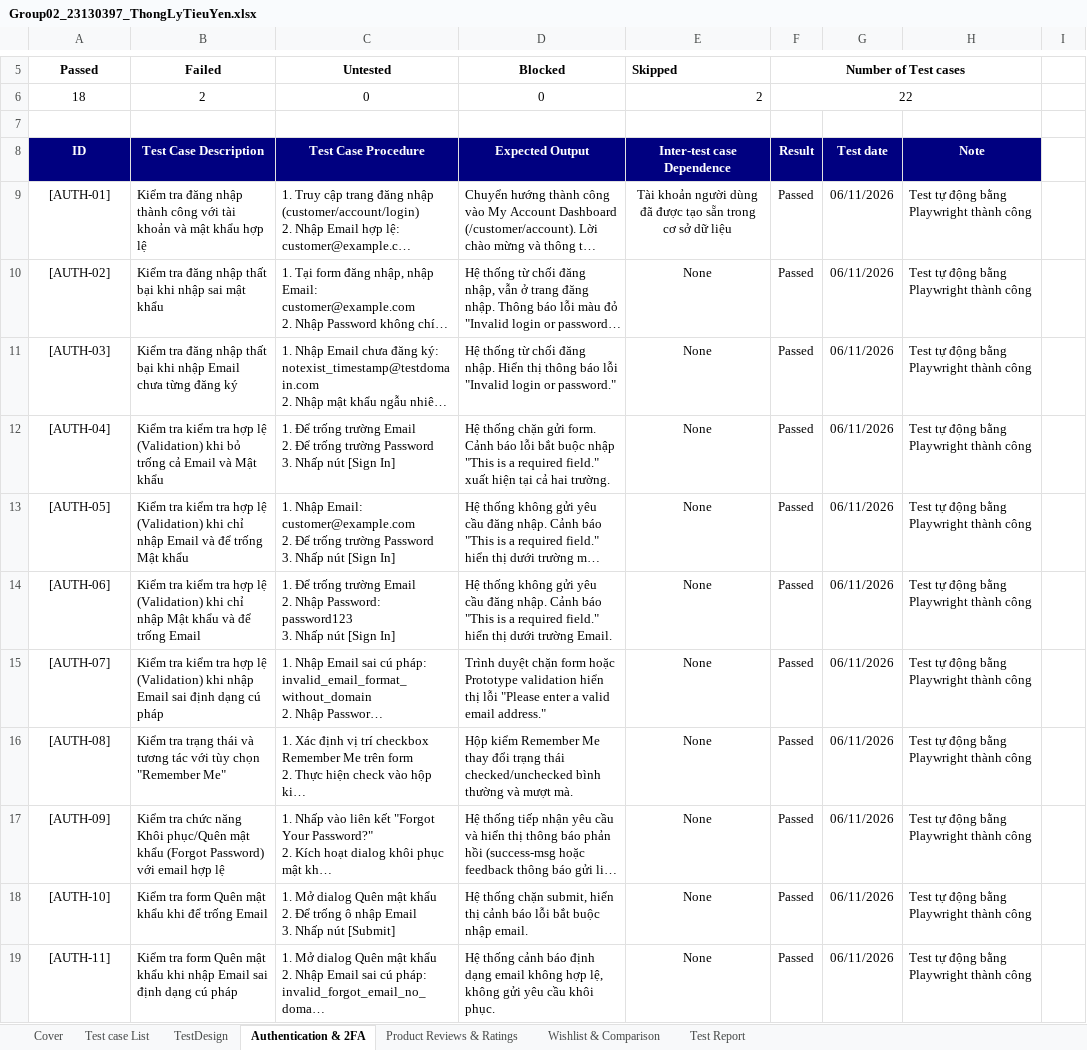
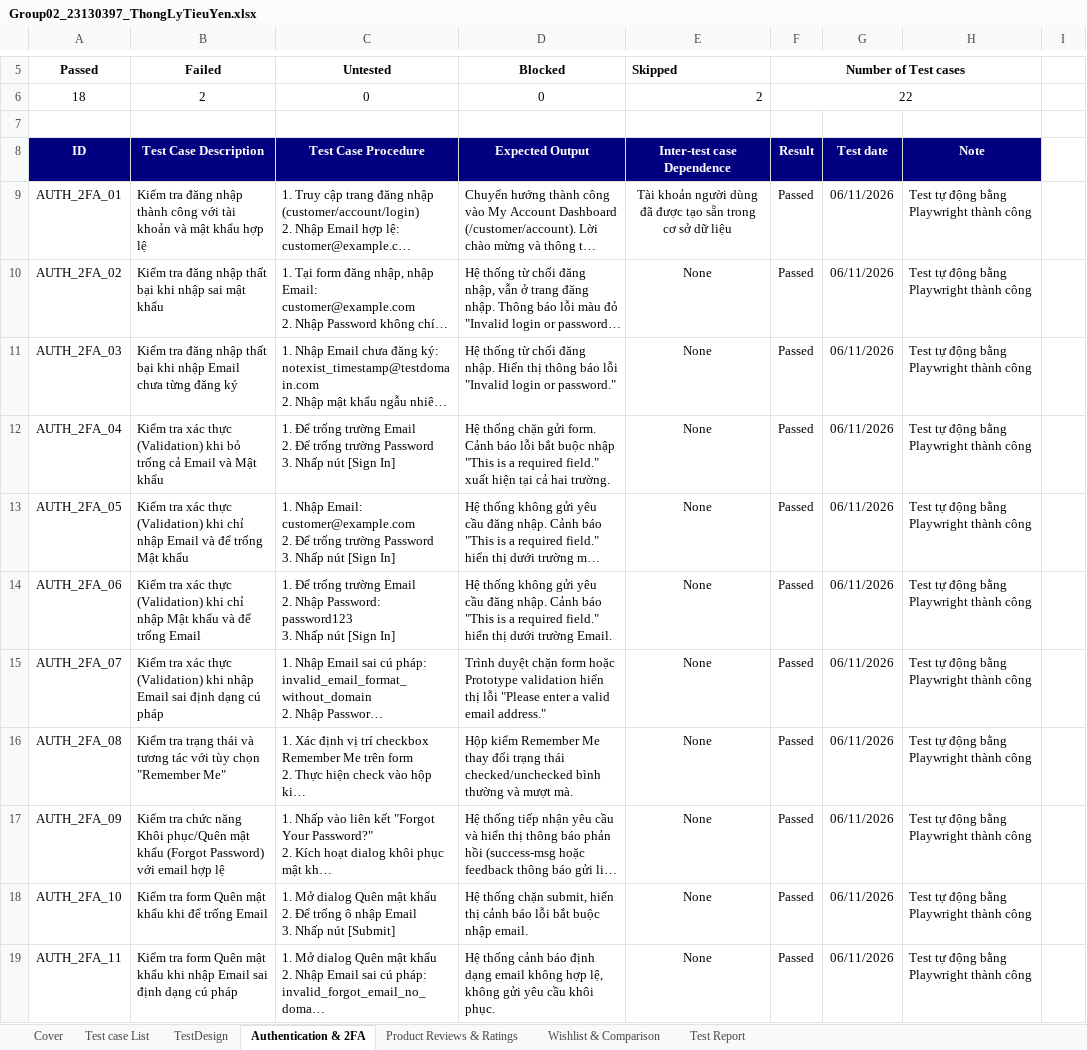
Before and after one commit to vthiet/group02-mahocommerce-testing, an Excel workbook: reports/Group02_23130397_ThongLyTieuYen.xlsx, sheet Authentication & 2FA, drawn as a sheet; only a part is shown, gaps mark what is left out; long unchanged cells end in …; values as stored, in another font and other column widths than the file's, no borders; table styles not drawn; the diff covers the shown part only; the diff names each change by its address in the sheet, - before the commit and + after, or states it on an @@ line.

```diff
--- a/reports/Group02_23130397_ThongLyTieuYen.xlsx (sheet Authentication & 2FA)
+++ b/reports/Group02_23130397_ThongLyTieuYen.xlsx (sheet Authentication & 2FA)
-A9 (Passed): [AUTH-01]
+A9 (Passed): AUTH_2FA_01
-A10 (Passed): [AUTH-02]
+A10 (Passed): AUTH_2FA_02
-A11 (Passed): [AUTH-03]
+A11 (Passed): AUTH_2FA_03
-A12 (Passed): [AUTH-04]
+A12 (Passed): AUTH_2FA_04
-B12 (Failed): Kiểm tra kiểm tra hợp lệ (Validation) khi…
+B12 (Failed): Kiểm tra xác thực (Validation) khi…
-A13 (Passed): [AUTH-05]
+A13 (Passed): AUTH_2FA_05
-B13 (Failed): Kiểm tra kiểm tra hợp lệ (Validation) khi…
+B13 (Failed): Kiểm tra xác thực (Validation) khi…
-A14 (Passed): [AUTH-06]
+A14 (Passed): AUTH_2FA_06
-B14 (Failed): Kiểm tra kiểm tra hợp lệ (Validation) khi…
+B14 (Failed): Kiểm tra xác thực (Validation) khi…
-A15 (Passed): [AUTH-07]
+A15 (Passed): AUTH_2FA_07
-B15 (Failed): Kiểm tra kiểm tra hợp lệ (Validation) khi…
+B15 (Failed): Kiểm tra xác thực (Validation) khi…
-A16 (Passed): [AUTH-08]
+A16 (Passed): AUTH_2FA_08
-A17 (Passed): [AUTH-09]
+A17 (Passed): AUTH_2FA_09
-A18 (Passed): [AUTH-10]
+A18 (Passed): AUTH_2FA_10
-A19 (Passed): [AUTH-11]
+A19 (Passed): AUTH_2FA_11
```
Also changed, not shown: 15 edited cells elsewhere in this sheet, sheet Product Reviews & Ratings, sheet Wishlist & Comparison, 6 other files.
